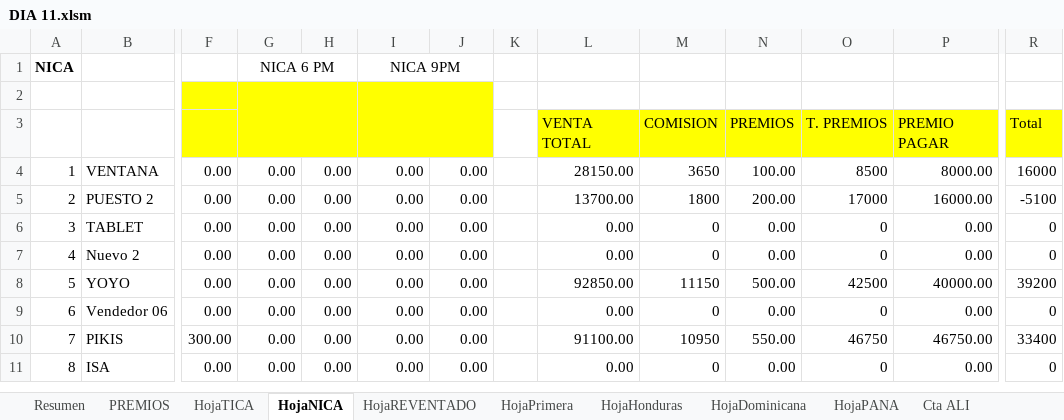
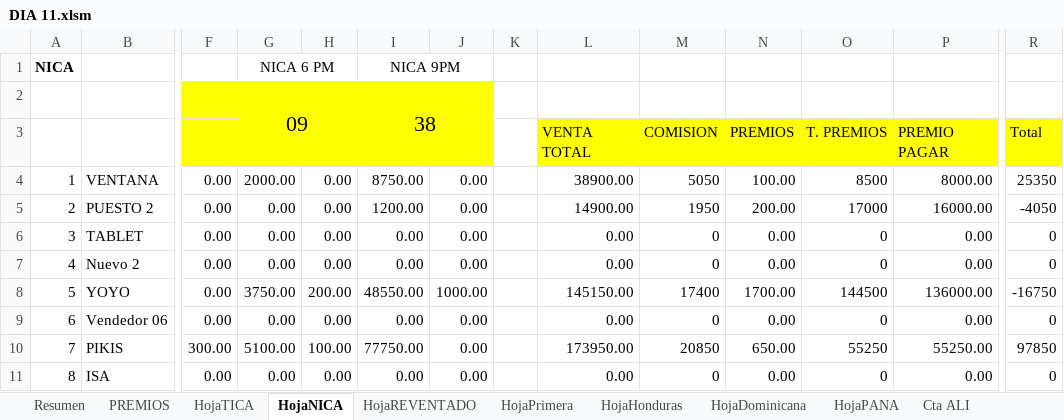
Before and after one commit to R4W47/ReporteTiempos, an Excel workbook: 08- CUENTAS DIARIAS AGOSTO/DIA 11.xlsm, sheet HojaNICA, drawn as a sheet; only a part is shown, gaps mark what is left out; values as stored, in another font and other column widths than the file's, no borders; the diff covers the shown part only; the diff names each change by its address in the sheet, - before the commit and + after, or states it on an @@ line.

```diff
--- a/08- CUENTAS DIARIAS AGOSTO/DIA 11.xlsm (sheet HojaNICA)
+++ b/08- CUENTAS DIARIAS AGOSTO/DIA 11.xlsm (sheet HojaNICA)
-G2: (empty)
+G2: 09
-I2: (empty)
+I2: 38
-G4: 0.00
+G4: 2000.00
-I4: 0.00
+I4: 8750.00
-L4: 28150.00
+L4: 38900.00
-M4: 3650
+M4: 5050
-R4: 16000
+R4: 25350
-I5: 0.00
+I5: 1200.00
-L5: 13700.00
+L5: 14900.00
-M5: 1800
+M5: 1950
-R5: -5100
+R5: -4050
-G8: 0.00
+G8: 3750.00
-H8: 0.00
+H8: 200.00
-I8: 0.00
+I8: 48550.00
-J8: 0.00
+J8: 1000.00
-L8: 92850.00
+L8: 145150.00
-M8: 11150
+M8: 17400
-N8: 500.00
+N8: 1700.00
-O8: 42500
+O8: 144500
-P8: 40000.00
+P8: 136000.00
-R8: 39200
+R8: -16750
-G10: 0.00
+G10: 5100.00
-H10: 0.00
+H10: 100.00
-I10: 0.00
+I10: 77750.00
-L10: 91100.00
+L10: 173950.00
-M10: 10950
+M10: 20850
-N10: 550.00
+N10: 650.00
-O10: 46750
+O10: 55250
-P10: 46750.00
+P10: 55250.00
-R10: 33400
+R10: 97850
```
Also changed, not shown: 6 added rows, 6 removed rows and 13 edited cells elsewhere in this sheet, sheet HojaTICA, sheet Cta ALI, sheet DigitaTICA, sheet Vendedor7, sheet HojaPrimera, sheet Vendedor9, 29 more sheets, formulas that keep their value, 08- CUENTAS DIARIAS AGOSTO/AGOSTO 2026.xlsm, 08- CUENTAS DIARIAS AGOSTO/DIA 12.xlsm, 1 other file.
